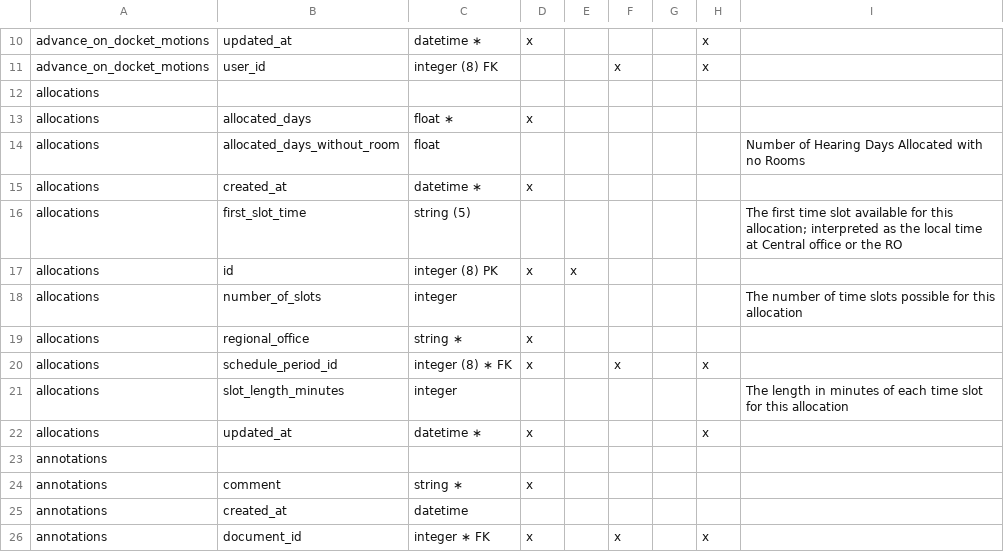
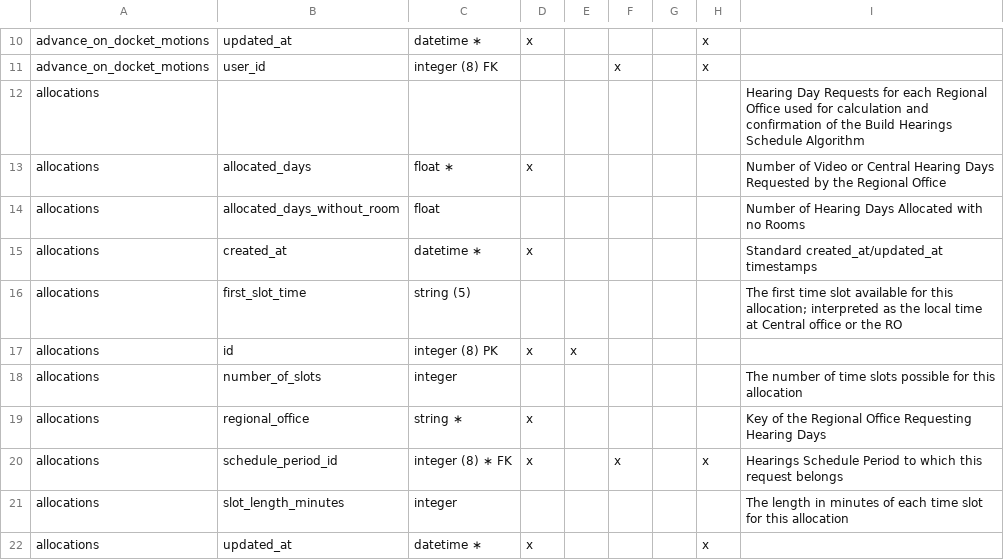
Before and after one commit to department-of-veterans-affairs/caseflow, a CSV file: docs/schema/caseflow.csv, drawn as a sheet; only a part is shown, gaps mark what is left out; the shorter side is filled out with more unchanged rows.

Commit message:
Added table comments based on feedback

```diff
--- a/docs/schema/caseflow.csv
+++ b/docs/schema/caseflow.csv
@@ -11,6 +11,6 @@ advance_on_docket_motions,updated_at,datetime ∗,x,,,,x,
 advance_on_docket_motions,user_id,integer (8) FK,,,x,,x,
-allocations,,,,,,,,
-allocations,allocated_days,float ∗,x,,,,,
+allocations,,,,,,,,Hearing Day Requests for each Regional Office used for calculation and confirmation of the Build Hearings Schedule Algorithm
+allocations,allocated_days,float ∗,x,,,,,Number of Video or Central Hearing Days Requested by the Regional Office
 allocations,allocated_days_without_room,float,,,,,,Number of Hearing Days Allocated with no Rooms
-allocations,created_at,datetime ∗,x,,,,,
+allocations,created_at,datetime ∗,x,,,,,Standard created_at/updated_at timestamps
 allocations,first_slot_time,string (5),,,,,,The first time slot available for this allocation; interpreted as the local time at Central office or the RO
@@ -18,4 +18,4 @@ allocations,id,integer (8) PK,x,x,,,,
 allocations,number_of_slots,integer,,,,,,The number of time slots possible for this allocation
-allocations,regional_office,string ∗,x,,,,,
-allocations,schedule_period_id,integer (8) ∗ FK,x,,x,,x,
+allocations,regional_office,string ∗,x,,,,,Key of the Regional Office Requesting Hearing Days
+allocations,schedule_period_id,integer (8) ∗ FK,x,,x,,x,Hearings Schedule Period to which this request belongs
 allocations,slot_length_minutes,integer,,,,,,The length in minutes of each time slot for this allocation
```
Also changed, not shown: 2 other files.
